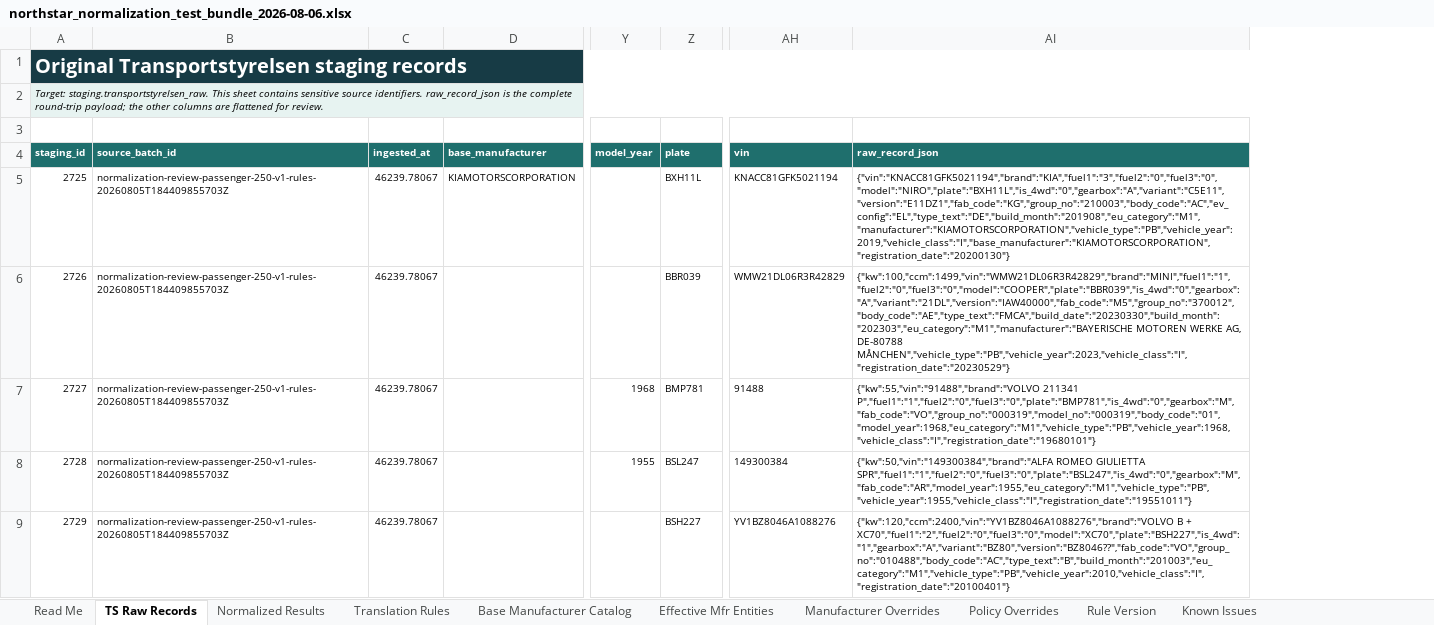
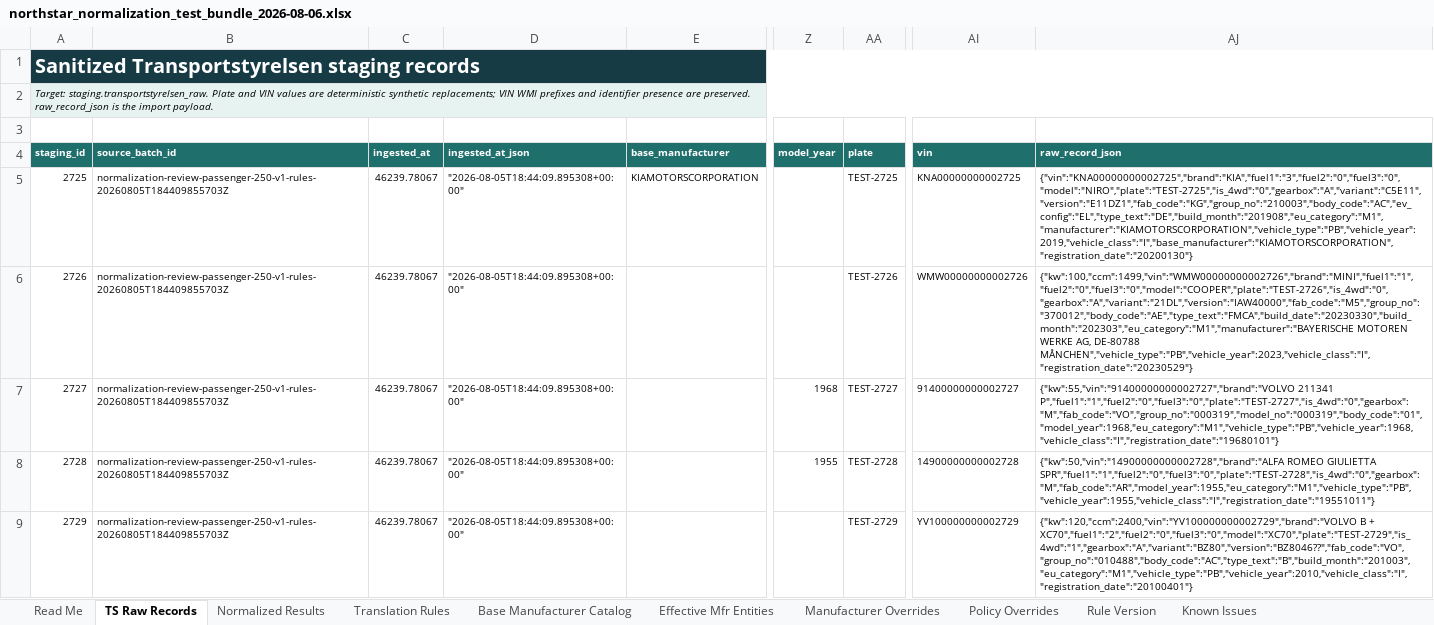
Before and after one commit to kastriotrama/northstar, an Excel workbook: outputs/019fadda-d238-75d3-8312-142dfdce2612/northstar_normalization_test_bundle_2026-08-06.xlsx, sheet TS Raw Records, drawn as a sheet; only a part is shown, gaps mark what is left out; values as stored, in another font and other column widths than the file's, no borders; table styles not drawn; addresses are those after the commit; the diff covers the shown part only; the diff names each change by its address in the sheet, - before the commit and + after, or states it on an @@ line.

```diff
--- a/outputs/019fadda-d238-75d3-8312-142dfdce2612/northstar_normalization_test_bundle_2026-08-06.xlsx (sheet TS Raw Records)
+++ b/outputs/019fadda-d238-75d3-8312-142dfdce2612/northstar_normalization_test_bundle_2026-08-06.xlsx (sheet TS Raw Records)
+column D (ingested_at_json), rows 5-9: all "2026-08-05T18:44:09.895308+00:00"
-A1 (staging_id): Original Transportstyrelsen staging records
+A1 (staging_id): Sanitized Transportstyrelsen staging records
-A2 (staging_id): Target: staging.transportstyrelsen_raw. This sheet contains sensitive source identifiers. raw_record_json is the complete round-trip payload; the other columns are flattened for review.
+A2 (staging_id): Target: staging.transportstyrelsen_raw. Plate and VIN values are deterministic synthetic replacements; VIN WMI prefixes and identifier presence are preserved. raw_record_json is the import payload.
-AA5 (plate): BXH11L
+AA5 (plate): TEST-2725
-AI5 (vin): KNACC81GFK5021194
+AI5 (vin): KNA00000000002725
-AJ5 (raw_record_json): {"vin":"KNACC81GFK5021194","brand":"KIA","fuel1":"3","fuel2":"0","fuel3":"0","model":"NIRO","plate":"BXH11L","is_4wd":"0","gearbox":"A","variant":"C5E11","version":"E11DZ1","fab_code":"KG","group_no":"210003","body_code":"AC","ev_config":"EL","type_text":"DE","build_month":"201908","eu_category":"M1","manufacturer":"KIAMOTORSCORPORATION","vehicle_type":"PB","vehicle_year":2019,"vehicle_class":"I","base_manufacturer":"KIAMOTORSCORPORATION","registration_date":"20200130"}
+AJ5 (raw_record_json): {"vin":"KNA00000000002725","brand":"KIA","fuel1":"3","fuel2":"0","fuel3":"0","model":"NIRO","plate":"TEST-2725","is_4wd":"0","gearbox":"A","variant":"C5E11","version":"E11DZ1","fab_code":"KG","group_no":"210003","body_code":"AC","ev_config":"EL","type_text":"DE","build_month":"201908","eu_category":"M1","manufacturer":"KIAMOTORSCORPORATION","vehicle_type":"PB","vehicle_year":2019,"vehicle_class":"I","base_manufacturer":"KIAMOTORSCORPORATION","registration_date":"20200130"}
-AA6 (plate): BBR039
+AA6 (plate): TEST-2726
-AI6 (vin): WMW21DL06R3R42829
+AI6 (vin): WMW00000000002726
-AJ6 (raw_record_json): {"kw":100,"ccm":1499,"vin":"WMW21DL06R3R42829","brand":"MINI","fuel1":"1","fuel2":"0","fuel3":"0","model":"COOPER","plate":"BBR039","is_4wd":"0","gearbox":"A","variant":"21DL","version":"IAW40000","fab_code":"M5","group_no":"370012","body_code":"AE","type_text":"FMCA","build_date":"20230330","build_month":"202303","eu_category":"M1","manufacturer":"BAYERISCHE MOTOREN WERKE…
+AJ6 (raw_record_json): {"kw":100,"ccm":1499,"vin":"WMW00000000002726","brand":"MINI","fuel1":"1","fuel2":"0","fuel3":"0","model":"COOPER","plate":"TEST-2726","is_4wd":"0","gearbox":"A","variant":"21DL","version":"IAW40000","fab_code":"M5","group_no":"370012","body_code":"AE","type_text":"FMCA","build_date":"20230330","build_month":"202303","eu_category":"M1","manufacturer":"BAYERISCHE MOTOREN WERKE…
-AA7 (plate): BMP781
+AA7 (plate): TEST-2727
-AI7 (vin): 91488
+AI7 (vin): 91400000000002727
-AJ7 (raw_record_json): {"kw":55,"vin":"91488","brand":"VOLVO 211341 P","fuel1":"1","fuel2":"0","fuel3":"0","plate":"BMP781","is_4wd":"0","gearbox":"M","fab_code":"VO","group_no":"000319","model_no":"000319","body_code":"01","model_year":1968,"eu_category":"M1","vehicle_type":"PB","vehicle_year":1968,"vehicle_class":"I","registration_date":"19680101"}
+AJ7 (raw_record_json): {"kw":55,"vin":"91400000000002727","brand":"VOLVO 211341 P","fuel1":"1","fuel2":"0","fuel3":"0","plate":"TEST-2727","is_4wd":"0","gearbox":"M","fab_code":"VO","group_no":"000319","model_no":"000319","body_code":"01","model_year":1968,"eu_category":"M1","vehicle_type":"PB","vehicle_year":1968,"vehicle_class":"I","registration_date":"19680101"}
-AA8 (plate): BSL247
+AA8 (plate): TEST-2728
-AI8 (vin): 149300384
+AI8 (vin): 14900000000002728
-AJ8 (raw_record_json): {"kw":50,"vin":"149300384","brand":"ALFA ROMEO GIULIETTA SPR","fuel1":"1","fuel2":"0","fuel3":"0","plate":"BSL247","is_4wd":"0","gearbox":"M","fab_code":"AR","model_year":1955,"eu_category":"M1","vehicle_type":"PB","vehicle_year":1955,"vehicle_class":"I","registration_date":"19551011"}
+AJ8 (raw_record_json): {"kw":50,"vin":"14900000000002728","brand":"ALFA ROMEO GIULIETTA SPR","fuel1":"1","fuel2":"0","fuel3":"0","plate":"TEST-2728","is_4wd":"0","gearbox":"M","fab_code":"AR","model_year":1955,"eu_category":"M1","vehicle_type":"PB","vehicle_year":1955,"vehicle_class":"I","registration_date":"19551011"}
-AA9 (plate): BSH227
+AA9 (plate): TEST-2729
-AI9 (vin): YV1BZ8046A1088276
+AI9 (vin): YV100000000002729
-AJ9 (raw_record_json): {"kw":120,"ccm":2400,"vin":"YV1BZ8046A1088276","brand":"VOLVO B + XC70","fuel1":"2","fuel2":"0","fuel3":"0","model":"XC70","plate":"BSH227","is_4wd":"1","gearbox":"A","variant":"BZ80","version":"BZ8046??","fab_code":"VO","group_no":"010488","body_code":"AC","type_text":"B","build_month":"201003","eu_category":"M1","vehicle_type":"PB","vehicle_year":2010,"vehicle_class":"I","registration_date":"20100401"}
+AJ9 (raw_record_json): {"kw":120,"ccm":2400,"vin":"YV100000000002729","brand":"VOLVO B + XC70","fuel1":"2","fuel2":"0","fuel3":"0","model":"XC70","plate":"TEST-2729","is_4wd":"1","gearbox":"A","variant":"BZ80","version":"BZ8046??","fab_code":"VO","group_no":"010488","body_code":"AC","type_text":"B","build_month":"201003","eu_category":"M1","vehicle_type":"PB","vehicle_year":2010,"vehicle_class":"I","registration_date":"20100401"}
```
Also changed, not shown: 735 edited cells elsewhere in this sheet, sheet Read Me, sheet Rule Version, 10 other files.
